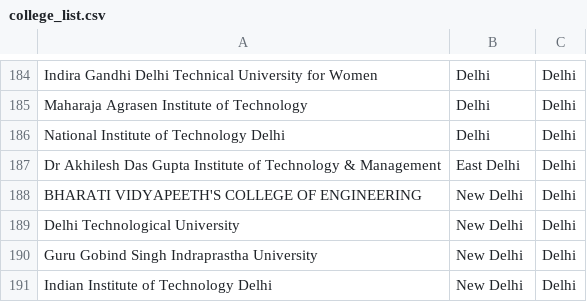
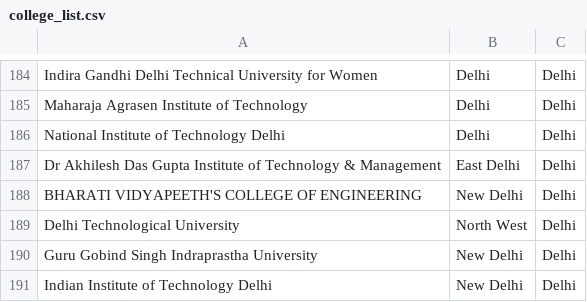
Before and after one commit to Ekansh-Bhushan/skillop-fullstack, a CSV file: backend/src/algo/education/college_list.csv, drawn as a sheet; only a part is shown, gaps mark what is left out.

```diff
--- a/backend/src/algo/education/college_list.csv
+++ b/backend/src/algo/education/college_list.csv
@@ -188,3 +188,3 @@ Dr Akhilesh Das Gupta Institute of Technology & Management,East Delhi,Delhi
 BHARATI VIDYAPEETH'S COLLEGE OF ENGINEERING,New Delhi,Delhi
-Delhi Technological University,New Delhi,Delhi
+Delhi Technological University,North West,Delhi
 Guru Gobind Singh Indraprastha University,New Delhi,Delhi
```
Also changed, not shown: 2 other files.
